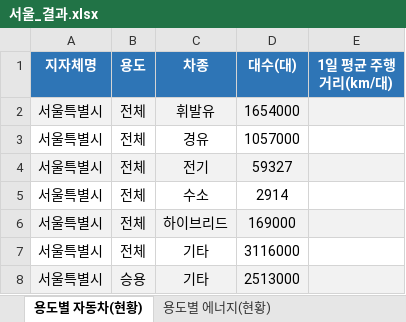
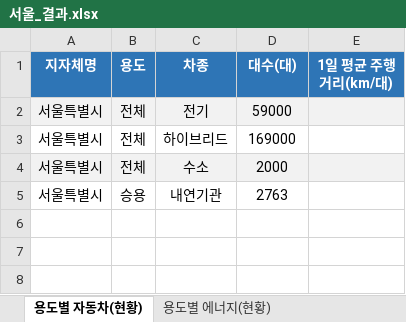
Before and after one commit to azureleo/2026_GovReport_Analyzer_Public, an Excel workbook: 서울_결과.xlsx, sheet 용도별 자동차(현황), drawn as a sheet; values as stored, in another font and other column widths than the file's, no borders; removed rows and columns are numbered as before the commit, all else as after; the diff names each change by its address in the sheet, - before the commit and + after, or states it on an @@ line.

```diff
--- a/서울_결과.xlsx (sheet 용도별 자동차(현황))
+++ b/서울_결과.xlsx (sheet 용도별 자동차(현황))
-row 2: 서울특별시 | 전체 | 휘발유 | 1654000
-row 3: 서울특별시 | 전체 | 경유 | 1057000
-D2 (대수(대)): 59327
+D2 (대수(대)): 59000
-row 5: 서울특별시 | 전체 | 수소 | 2914
-A3:E3 fill: #F2F2F2
+A3:E3 fill: none
-A4:E4 fill: none
+A4:E4 fill: #F2F2F2
-C4 (차종): 기타
+C4 (차종): 수소
-D4 (대수(대)): 3116000
+D4 (대수(대)): 2000
-A5:E5 fill: #F2F2F2
+A5:E5 fill: none
-C5 (차종): 기타
+C5 (차종): 내연기관
-D5 (대수(대)): 2513000
+D5 (대수(대)): 2763
```
Also changed, not shown: sheet 이미지·그래프 판독결과, sheet 감축전략(계획실적), sheet 감축전략(정성사업), sheet 온실가스(현황전망목표), sheet 용도별 에너지(현황), sheet 지자체별 요약카드, 12 other files.
